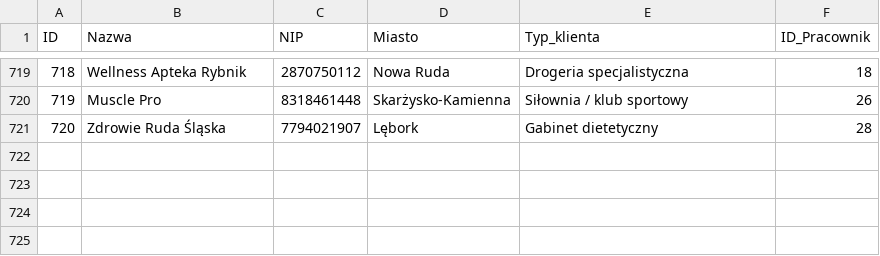
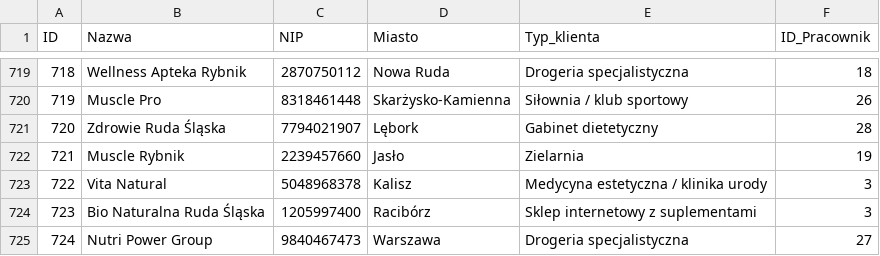
Before and after one commit to abazela/generator-danych, a CSV file: dane_csv/klienci.csv, drawn as a sheet; only a part is shown, gaps mark what is left out; the diff names each change by its address in the sheet, - before the commit and + after, or states it on an @@ line.

```diff
--- a/dane_csv/klienci.csv
+++ b/dane_csv/klienci.csv
+row 722: 721 | Muscle Rybnik | 2239457660 | Jasło | Zielarnia | 19
+row 723: 722 | Vita Natural | 5048968378 | Kalisz | Medycyna estetyczna / klinika urody | 3
+row 724: 723 | Bio Naturalna Ruda Śląska | 1205997400 | Racibórz | Sklep internetowy z suplementami | 3
+row 725: 724 | Nutri Power Group | 9840467473 | Warszawa | Drogeria specjalistyczna | 27
```
Also changed, not shown: dane_csv/pozycje_zamowienie.csv, dane_csv/zamowienia.csv.
